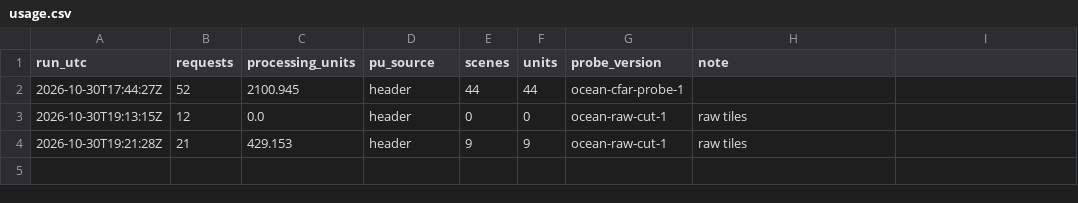
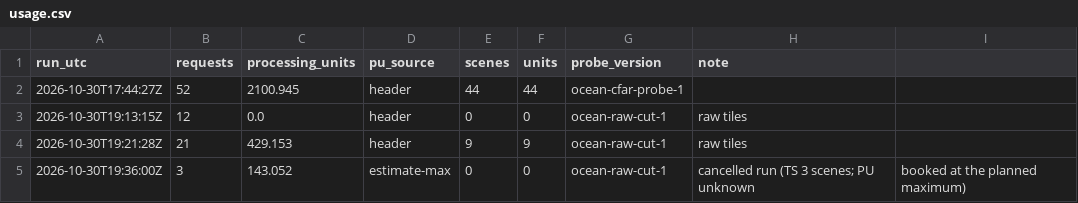
Before and after one commit to 2wrr6c7mmj-jpg/observatory-data, a CSV file: docs/data/ocean/usage.csv, drawn as a sheet.

```diff
--- a/docs/data/ocean/usage.csv
+++ b/docs/data/ocean/usage.csv
@@ -4 +4,2 @@ run_utc,requests,processing_units,pu_source,scenes,units,probe_version,note
 2026-10-30T19:21:28Z,21,429.153,header,9,9,ocean-raw-cut-1,raw tiles
+2026-10-30T19:36:00Z,3,143.052,estimate-max,0,0,ocean-raw-cut-1,cancelled run (TS 3 scenes; PU unknown, booked at the planned maximum)
```
